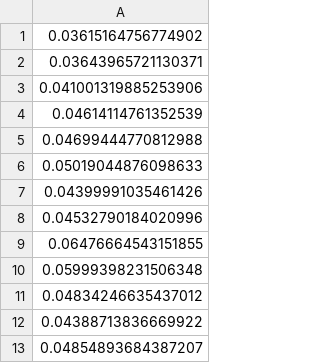
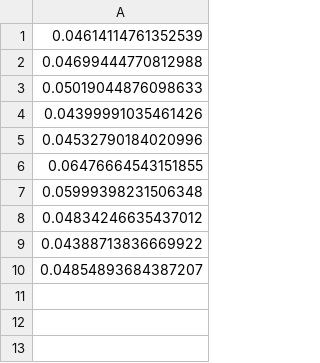
Before and after one commit to Toon09/Database_Comparison, a CSV file: Arango/data/readDeviceID.csv, drawn as a sheet.

```diff
--- a/Arango/data/readDeviceID.csv
+++ b/Arango/data/readDeviceID.csv
@@ -1,4 +1 @@
-0.03615164756774902
-0.03643965721130371
-0.041001319885253906
 0.04614114761352539
```
Also changed, not shown: 10 other files.
